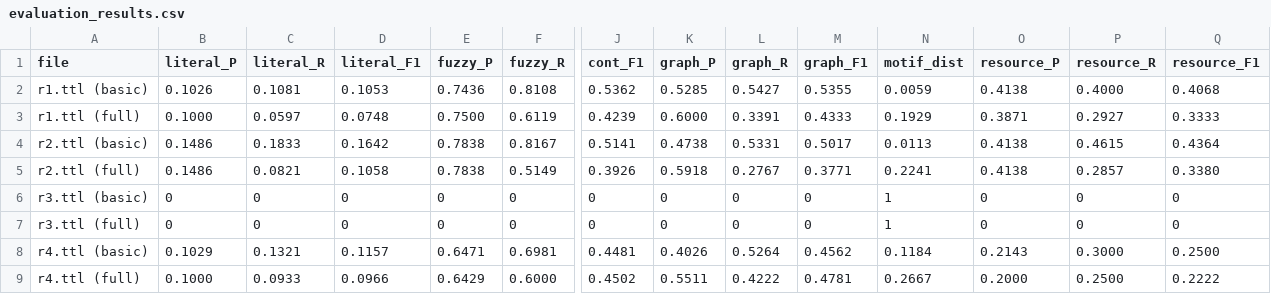
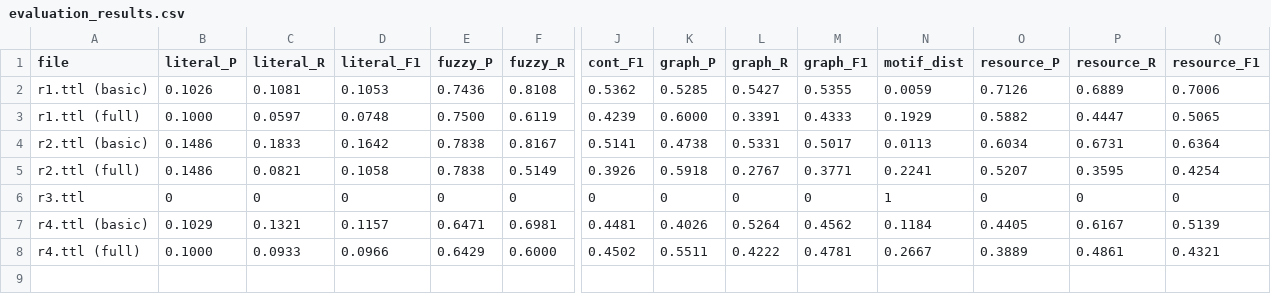
Before and after one commit to iz4ack/RDB2OWL-Bench, a CSV file: experimentacion/results/google/gemma-3-27b-it/default/evaluation_results.csv, drawn as a sheet; only a part is shown, gaps mark what is left out; removed rows and columns are numbered as before the commit, all else as after; rows hold the shown columns only; the diff names each change by its address in the sheet, - before the commit and + after, or states it on an @@ line.

```diff
--- a/experimentacion/results/google/gemma-3-27b-it/default/evaluation_results.csv
+++ b/experimentacion/results/google/gemma-3-27b-it/default/evaluation_results.csv
-O2 (resource_P): 0.4138
+O2 (resource_P): 0.7126
-P2 (resource_R): 0.4000
+P2 (resource_R): 0.6889
-Q2 (resource_F1): 0.4068
+Q2 (resource_F1): 0.7006
-O3 (resource_P): 0.3871
+O3 (resource_P): 0.5882
-P3 (resource_R): 0.2927
+P3 (resource_R): 0.4447
-Q3 (resource_F1): 0.3333
+Q3 (resource_F1): 0.5065
-O4 (resource_P): 0.4138
+O4 (resource_P): 0.6034
-P4 (resource_R): 0.4615
+P4 (resource_R): 0.6731
-Q4 (resource_F1): 0.4364
+Q4 (resource_F1): 0.6364
-O5 (resource_P): 0.4138
+O5 (resource_P): 0.5207
-P5 (resource_R): 0.2857
+P5 (resource_R): 0.3595
-Q5 (resource_F1): 0.3380
+Q5 (resource_F1): 0.4254
-row 6: r3.ttl (basic) | 0 | 0 | 0 | 0 | 0 | 0 | 0 | 0 | 0 | 1 | 0 | 0 | 0
-A6 (file): r3.ttl (full)
+A6 (file): r3.ttl
-O7 (resource_P): 0.2143
+O7 (resource_P): 0.4405
-P7 (resource_R): 0.3000
+P7 (resource_R): 0.6167
-Q7 (resource_F1): 0.2500
+Q7 (resource_F1): 0.5139
-O8 (resource_P): 0.2000
+O8 (resource_P): 0.3889
-P8 (resource_R): 0.2500
+P8 (resource_R): 0.4861
-Q8 (resource_F1): 0.2222
+Q8 (resource_F1): 0.4321
```
Also changed, not shown: experimentacion/results/deepseek-ai/DeepSeek-V3/default/evaluation_results.csv, experimentacion/results/meta-llama/Llama-3.3-70B-Instruct/default/evaluation_results.csv, 20 other files.
